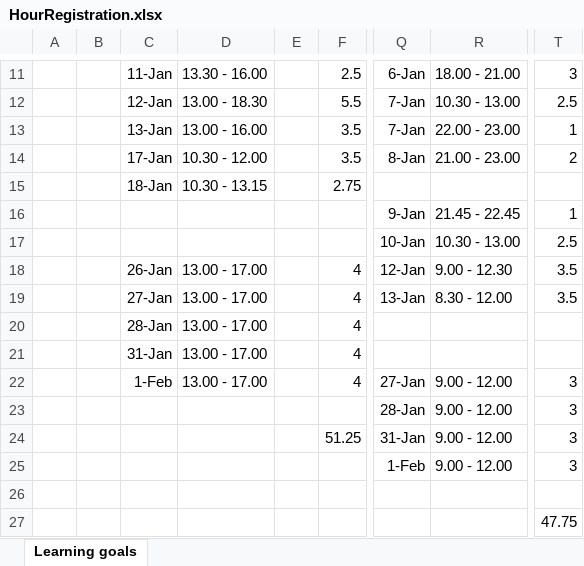
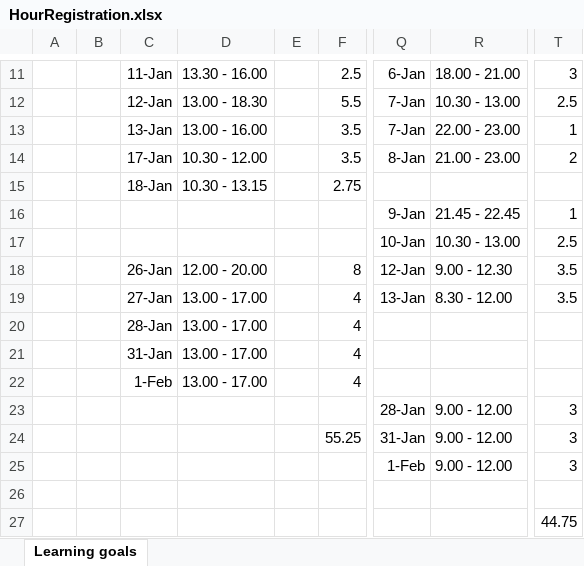
Before and after one commit to ngmeijer/PersonalPortfolio_Q2, an Excel workbook: HourRegistration.xlsx, sheet Learning goals, drawn as a sheet; only a part is shown, gaps mark what is left out; values as stored, in another font and other column widths than the file's, no borders; the diff names each change by its address in the sheet, - before the commit and + after, or states it on an @@ line.

Commit message:
Updated planning

```diff
--- a/HourRegistration.xlsx (sheet Learning goals)
+++ b/HourRegistration.xlsx (sheet Learning goals)
-D18: 13.00 - 17.00
+D18: 12.00 - 20.00
-F18: 4
+F18: 8
-Q22: 27-Jan
+Q22: (empty)
-R22: 9.00 - 12.00
+R22: (empty)
-T22: 3
+T22: (empty)
-F24: 51.25
+F24: 55.25
-T27: 47.75
+T27: 44.75
```
